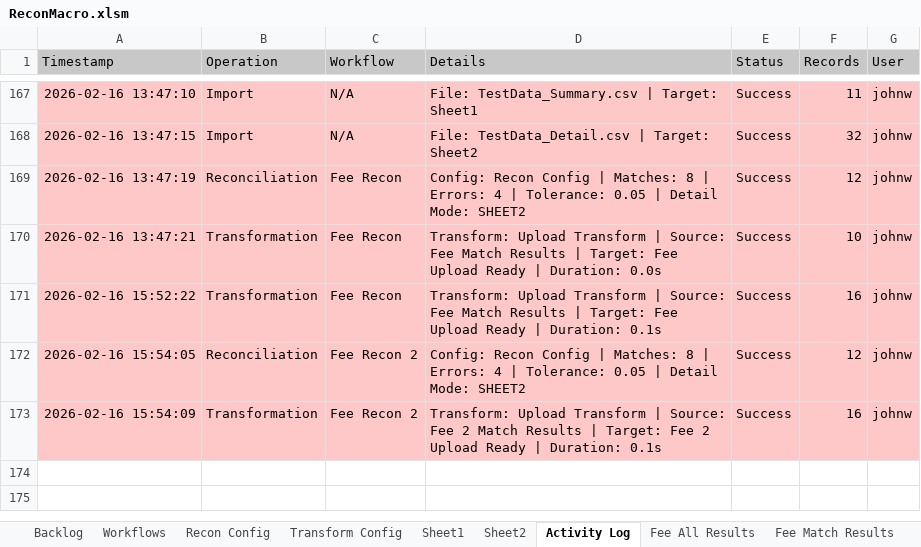
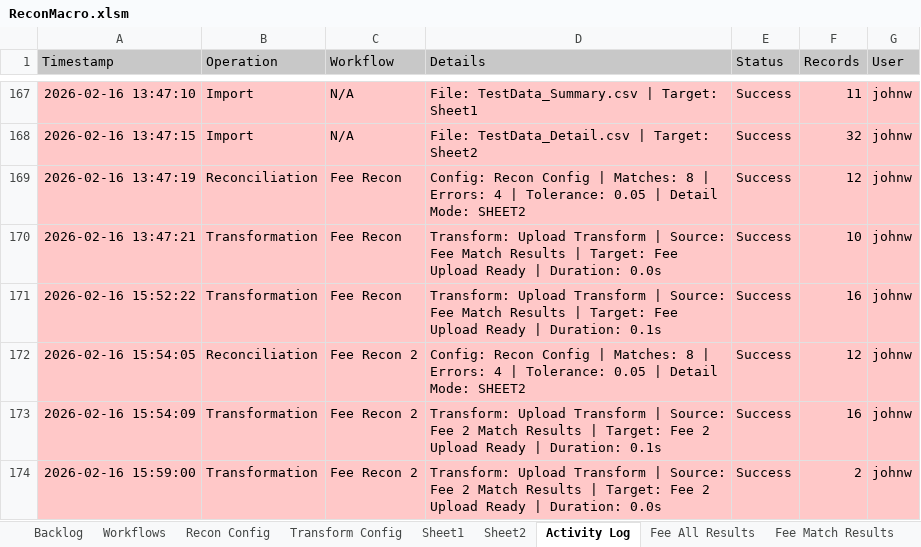
Before and after one commit to john-watt-com/windowsforms-recon, an Excel workbook: ExcelVBA/ReconMacro.xlsm, sheet Activity Log, drawn as a sheet; only a part is shown, gaps mark what is left out; values as stored, in another font and other column widths than the file's, no borders; table styles not drawn; the diff names each change by its address in the sheet, - before the commit and + after, or states it on an @@ line.

```diff
--- a/ExcelVBA/ReconMacro.xlsm (sheet Activity Log)
+++ b/ExcelVBA/ReconMacro.xlsm (sheet Activity Log)
+row 174: 2026-02-16 15:59:00 | Transformation | Fee Recon 2 | Transform: Upload Transform | Source: Fee 2 Match Results | Target: Fee 2 Upload Ready | Duration: 0.0s | Success | 2 | johnw
```
Also changed, not shown: sheet Fee 2 Upload Ready, sheet Transform Config, sheet Backlog, charts or pictures, 1 other file.
